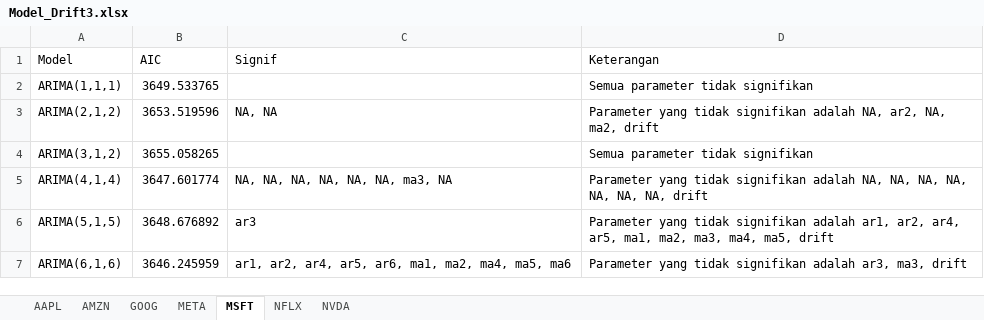
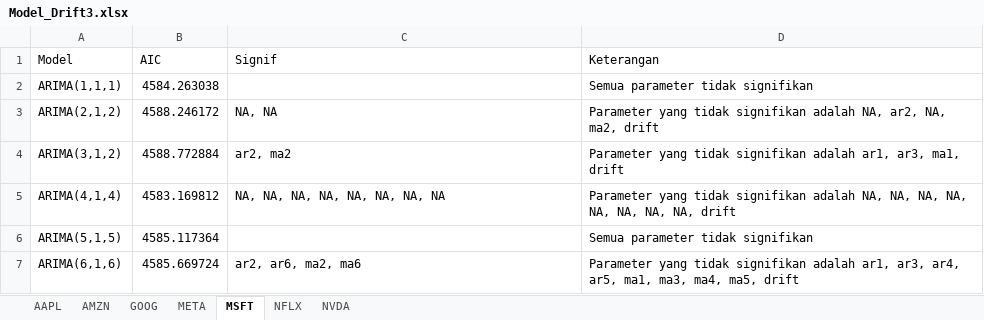
Before and after one commit to Zen-Rofiqy/STA1341-MPDW, an Excel workbook: Pertemuan 10-14/Model_Drift3.xlsx, sheet MSFT, drawn as a sheet; values as stored, in another font and other column widths than the file's, no borders; the diff names each change by its address in the sheet, - before the commit and + after, or states it on an @@ line.

```diff
--- a/Pertemuan 10-14/Model_Drift3.xlsx (sheet MSFT)
+++ b/Pertemuan 10-14/Model_Drift3.xlsx (sheet MSFT)
-B2 (AIC): 3649.533765
+B2 (AIC): 4584.263038
-B3 (AIC): 3653.519596
+B3 (AIC): 4588.246172
-B4 (AIC): 3655.058265
+B4 (AIC): 4588.772884
-C4 (Signif): (empty)
+C4 (Signif): ar2, ma2
-D4 (Keterangan): Semua parameter tidak signifikan
+D4 (Keterangan): Parameter yang tidak signifikan adalah ar1, ar3, ma1, drift
-B5 (AIC): 3647.601774
+B5 (AIC): 4583.169812
-C5 (Signif): NA, NA, NA, NA, NA, NA, ma3, NA
+C5 (Signif): NA, NA, NA, NA, NA, NA, NA, NA
-D5 (Keterangan): …NA, NA, drift
+D5 (Keterangan): …NA, NA, NA, drift
-B6 (AIC): 3648.676892
+B6 (AIC): 4585.117364
-C6 (Signif): ar3
+C6 (Signif): (empty)
-D6 (Keterangan): Parameter yang tidak signifikan adalah ar1, ar2, ar4, ar5, ma1, ma2, ma3, ma4, ma5, drift
+D6 (Keterangan): Semua parameter tidak signifikan
-B7 (AIC): 3646.245959
+B7 (AIC): 4585.669724
-C7 (Signif): ar1, ar2, ar4, ar5, ar6, ma1, ma2, ma4, ma5, ma6
+C7 (Signif): ar2, ar6, ma2, ma6
-D7 (Keterangan): …signifikan adalah ar3, ma3, drift
+D7 (Keterangan): …signifikan adalah ar1, ar3, ar4, ar5, ma1, ma3, ma4, ma5, drift
```
Also changed, not shown: sheet META, sheet AMZN, sheet NVDA, sheet GOOG, sheet NFLX, Pertemuan 10-14/Model_Drift1.xlsx, Pertemuan 10-14/Model_Drift2.xlsx, 5 other files.
